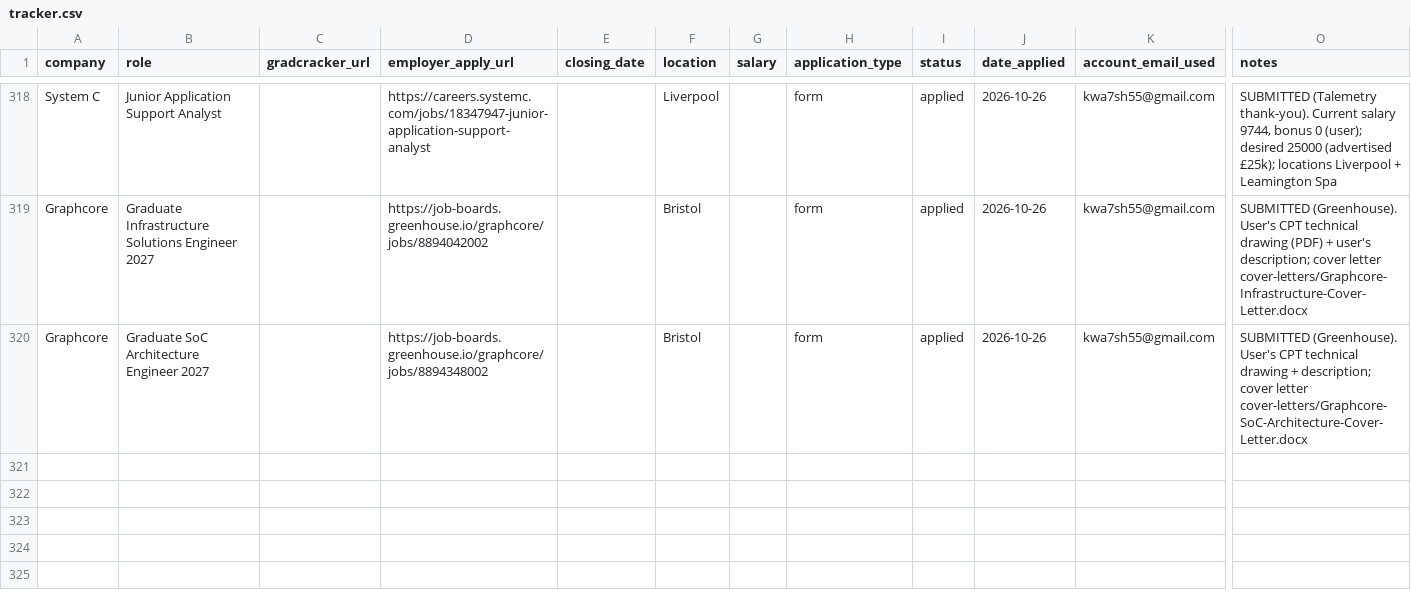
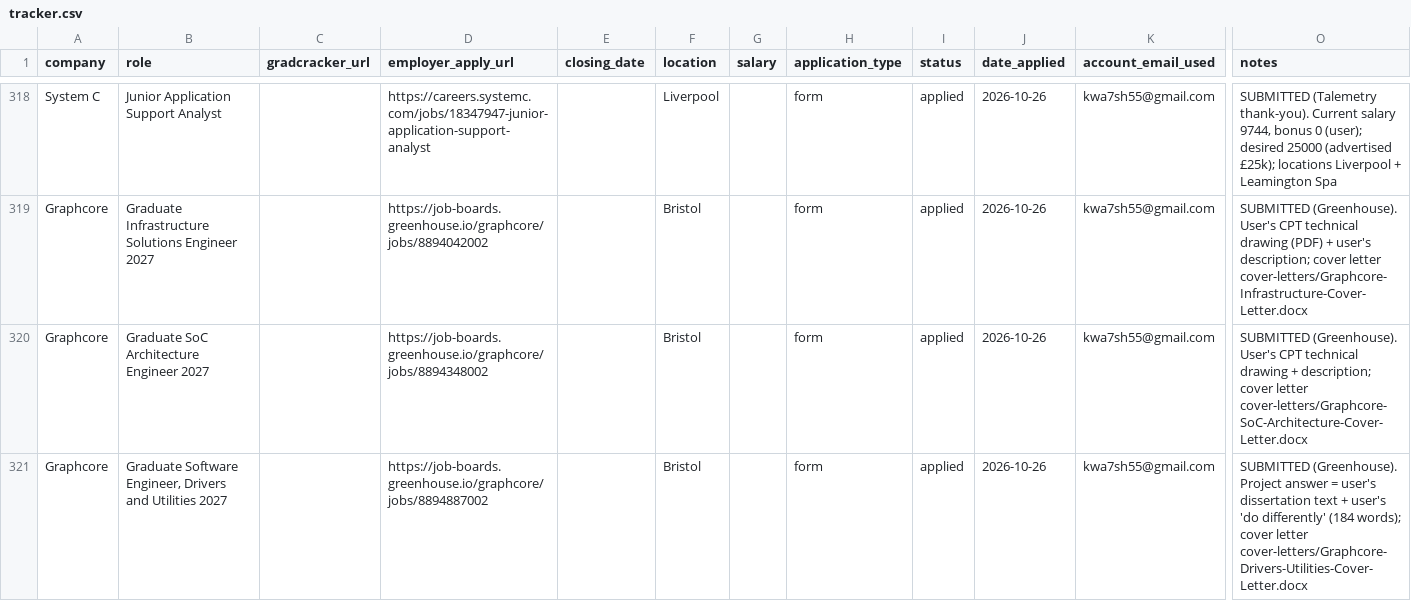
Before and after one commit to Khalid81i/myfirstrepo, a CSV file: applications/tracker.csv, drawn as a sheet; only a part is shown, gaps mark what is left out; rows hold the shown columns only; the diff names each change by its address in the sheet, - before the commit and + after, or states it on an @@ line.

```diff
--- a/applications/tracker.csv
+++ b/applications/tracker.csv
+row 321: Graphcore | Graduate Software Engineer, Drivers and Utilities 2027 |  | https://job-boards.greenhouse.io/graphcore/jobs/8894887002 |  | Bristol |  | form | applied | 2026-10-26 | kwa7sh55@gmail.com | SUBMITTED (Greenhouse). Project answer = user's dissertation text + user's 'do differently' (184 words); cover letter cover-letters/Graphcore-Drivers-Utilities-Cover-Letter.docx
```
Also changed, not shown: 3 other files.
